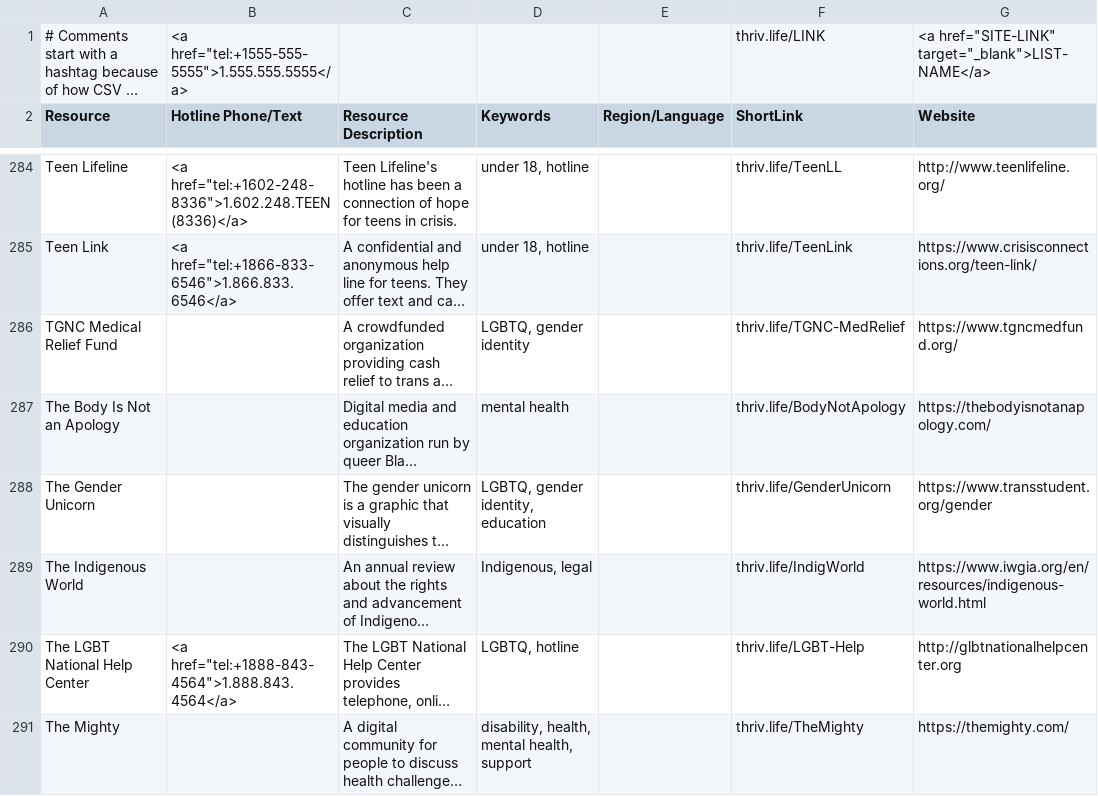
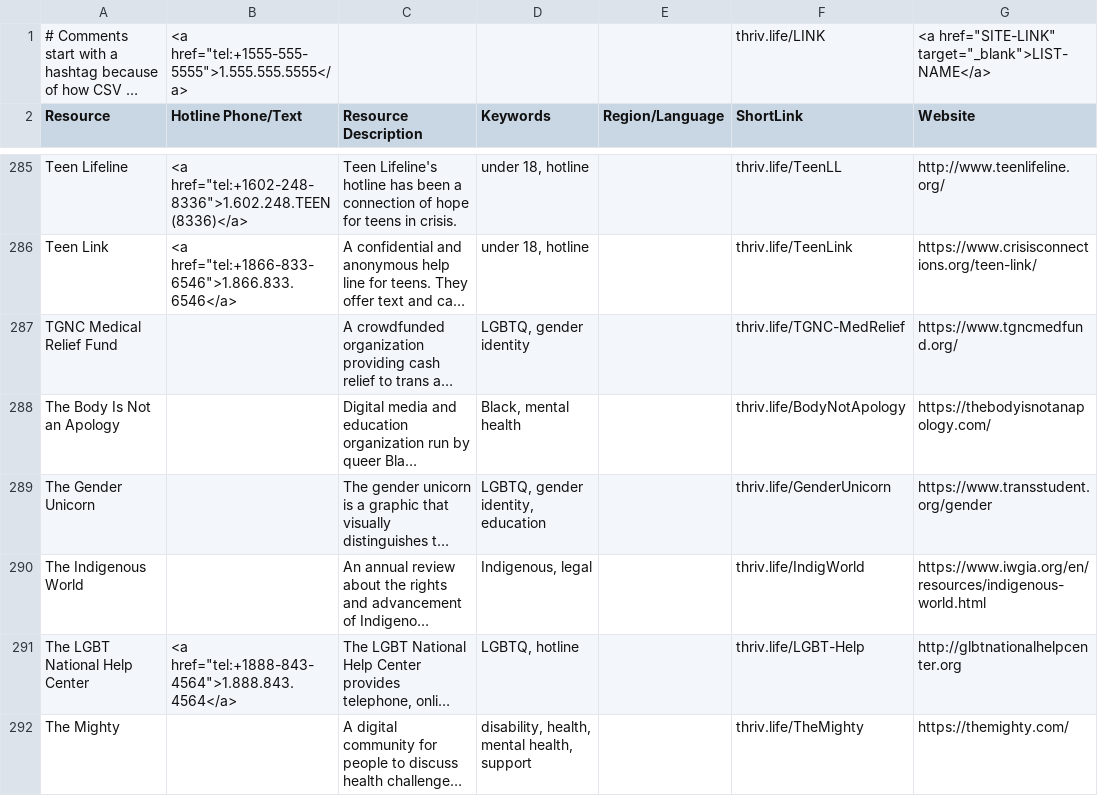
Before and after one commit to ThriveLifeline/thrive-lifeline, a CSV file: _site/thrive_resources.csv, drawn as a sheet; only a part is shown, gaps mark what is left out; long unchanged cells end in …; addresses are those after the commit; the diff covers the shown part only; the diff names each change by its address in the sheet, - before the commit and + after, or states it on an @@ line.

```diff
--- a/_site/thrive_resources.csv
+++ b/_site/thrive_resources.csv
-D288 (Keywords): mental health
+D288 (Keywords): Black, mental health
```
Also changed, not shown: 1 added row and 19 edited cells elsewhere in this file, thrive_resources.csv, 4 other files.
